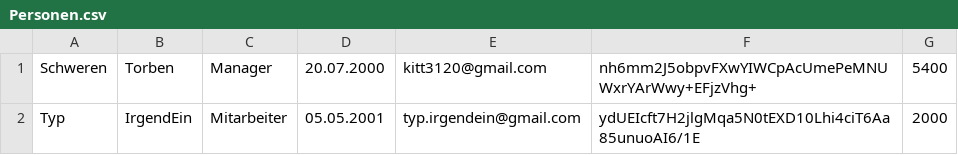
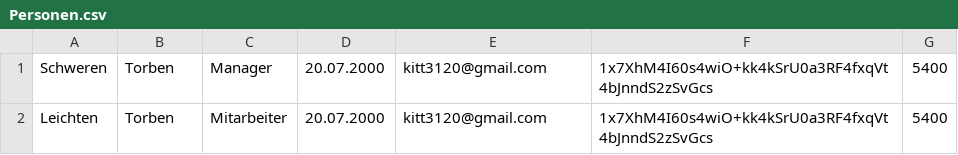
Before and after one commit to Kitt3120/Zeiterfassung, a CSV file: Zeiterfassung/Assets/Personen.csv, drawn as a sheet.

Commit message:
Removed 1 default Account
Removed "IrgendEin Typ" from default Accounts

```diff
--- a/Zeiterfassung/Assets/Personen.csv
+++ b/Zeiterfassung/Assets/Personen.csv
@@ -1,2 +1,2 @@
-Schweren;Torben;Manager;20.07.2000;kitt3120@gmail.com;nh6mm2J5obpvFXwYIWCpAcUmePeMNUWxrYArWwy+EFjzVhg+;5400
-Typ;IrgendEin;Mitarbeiter;05.05.2001;typ.irgendein@gmail.com;ydUEIcft7H2jlgMqa5N0tEXD10Lhi4ciT6Aa85unuoAI6/1E;2000
+Schweren;Torben;Manager;20.07.2000;kitt3120@gmail.com;1x7XhM4I60s4wiO+kk4kSrU0a3RF4fxqVt4bJnndS2zSvGcs;5400
+Leichten;Torben;Mitarbeiter;20.07.2000;kitt3120@gmail.com;1x7XhM4I60s4wiO+kk4kSrU0a3RF4fxqVt4bJnndS2zSvGcs;5400
```
